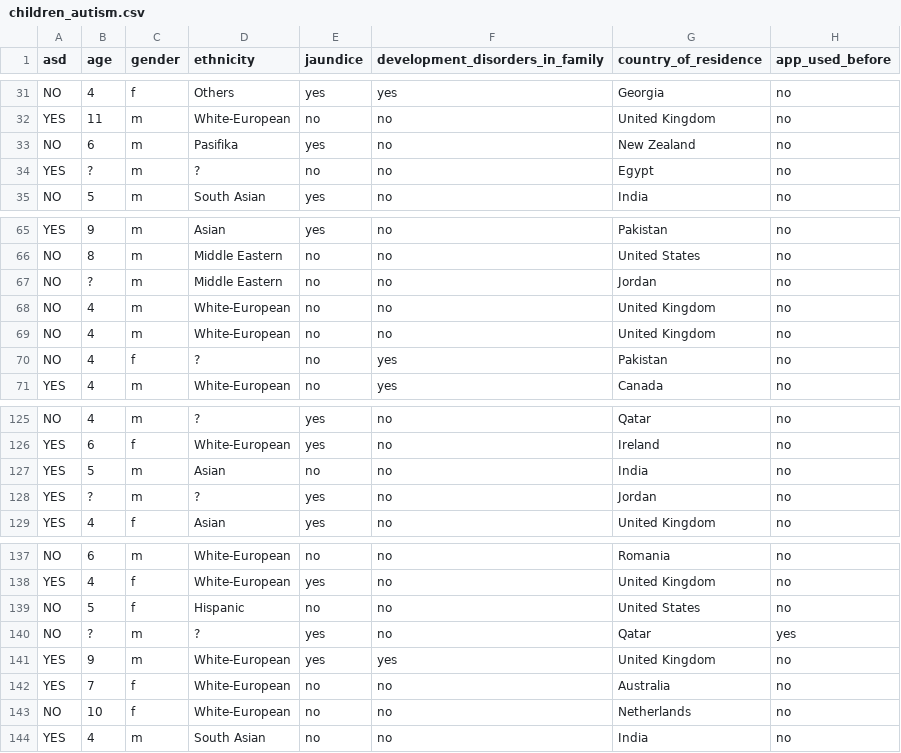
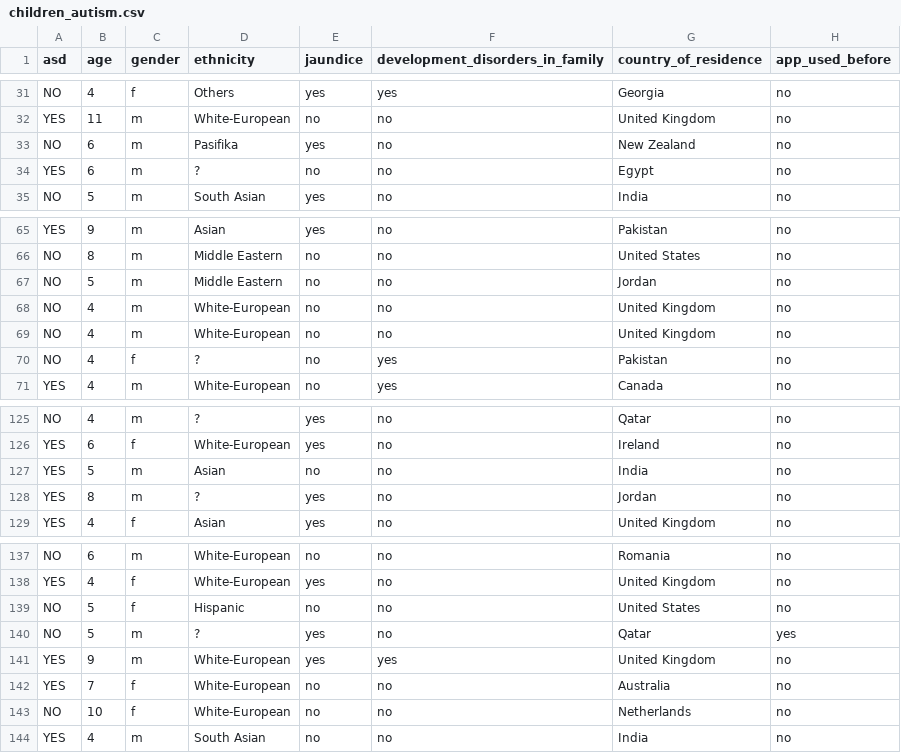
Before and after one commit to kcl-bhi-is-01/datasets, a CSV file: children_autism.csv, drawn as a sheet; only a part is shown, gaps mark what is left out; the diff names each change by its address in the sheet, - before the commit and + after, or states it on an @@ line.

Commit message:
Add files via upload

```diff
--- a/children_autism.csv
+++ b/children_autism.csv
-B34 (age): ?
+B34 (age): 6
-B67 (age): ?
+B67 (age): 5
-B128 (age): ?
+B128 (age): 8
-B140 (age): ?
+B140 (age): 5
```
